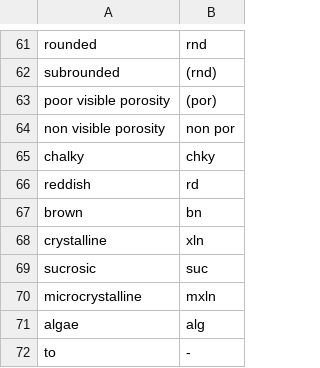
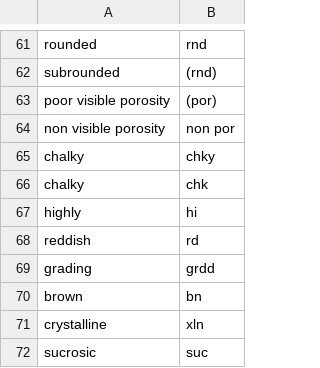
Before and after one commit to Hassanabdelghanypg/cuttingsdictionary, a CSV file: cutting_description.csv, drawn as a sheet; only a part is shown, gaps mark what is left out; the shorter side is filled out with more unchanged rows.

Commit message:
Add files via upload

```diff
--- a/cutting_description.csv
+++ b/cutting_description.csv
@@ -65,3 +65,6 @@ non visible porosity,non por
 chalky,chky
+chalky,chk
+highly,hi
 reddish, rd
+grading,grdd
 brown, bn
```
